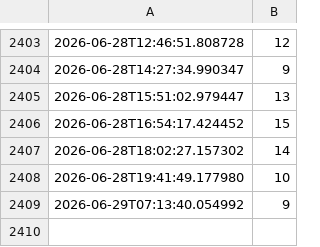
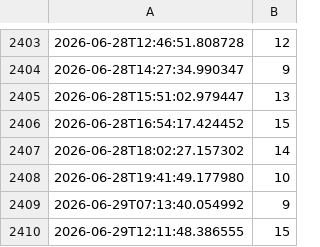
Before and after one commit to siggmasta-ux/aifitness, a CSV file: werte.csv, drawn as a sheet; only a part is shown, gaps mark what is left out.

```diff
--- a/werte.csv
+++ b/werte.csv
@@ -2409 +2409,2 @@
 2026-06-29T07:13:40.054992,9
+2026-06-29T12:11:48.386555,15
```
